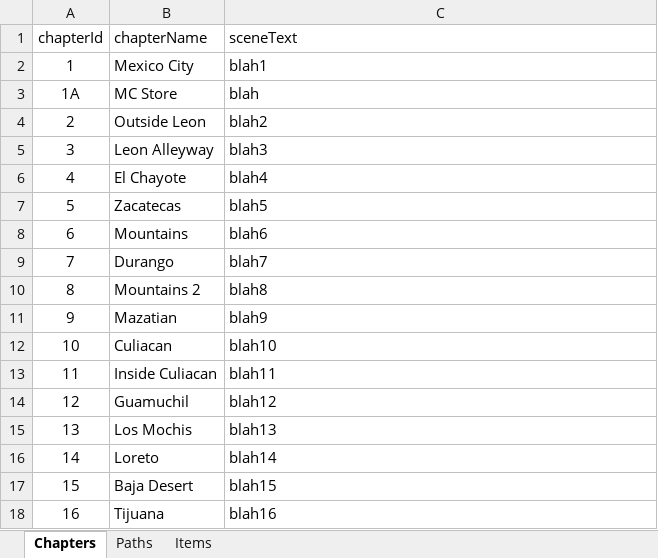
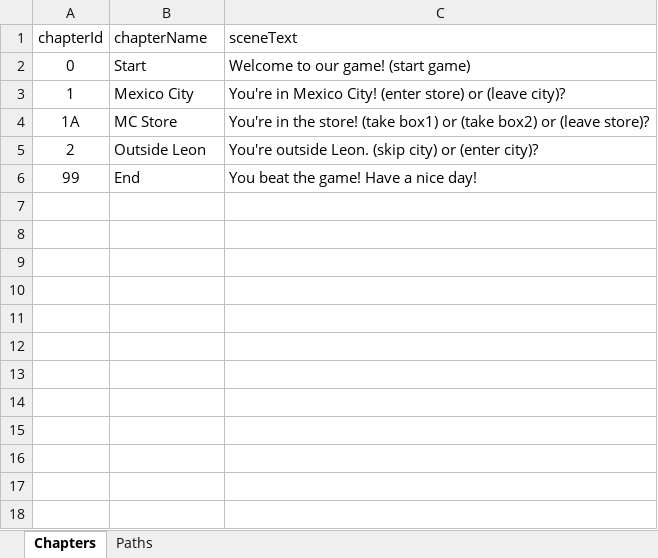
Before and after one commit to SDEprojects/SDE4-CCP-QuestForTheQuarantine, an Excel workbook: quarantine_first_edition.xlsx, sheet Chapters, drawn as a sheet; values as stored, in another font and other column widths than the file's, no borders; removed rows and columns are numbered as before the commit, all else as after; the diff names each change by its address in the sheet, - before the commit and + after, or states it on an @@ line.

```diff
--- a/quarantine_first_edition.xlsx (sheet Chapters)
+++ b/quarantine_first_edition.xlsx (sheet Chapters)
-sheet tab: Items
+row 2: 0 | Start | Welcome to our game! (start game)
-C3 (sceneText): blah1
+C3 (sceneText): You're in Mexico City! (enter store) or (leave city)?
-C4 (sceneText): blah
+C4 (sceneText): You're in the store! (take box1) or (take box2) or (leave store)?
-C5 (sceneText): blah2
+C5 (sceneText): You're outside Leon. (skip city) or (enter city)?
-row 5: 3 | Leon Alleyway | blah3
-row 6: 4 | El Chayote | blah4
-row 7: 5 | Zacatecas | blah5
-row 8: 6 | Mountains | blah6
-row 9: 7 | Durango | blah7
-row 10: 8 | Mountains 2 | blah8
-row 11: 9 | Mazatian | blah9
-row 12: 10 | Culiacan | blah10
-row 13: 11 | Inside Culiacan | blah11
-row 14: 12 | Guamuchil | blah12
-row 15: 13 | Los Mochis | blah13
-row 16: 14 | Loreto | blah14
-row 17: 15 | Baja Desert | blah15
-row 18: 16 | Tijuana | blah16
+row 6: 99 | End | You beat the game! Have a nice day!
```
Also changed, not shown: sheet Paths, 1 other file.
